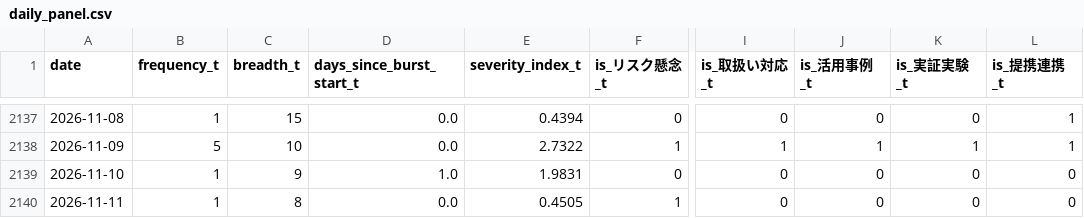
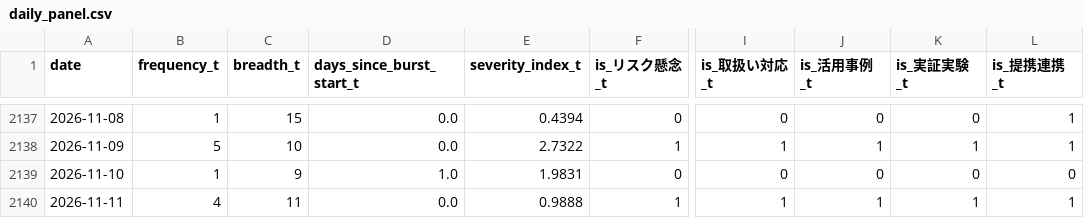
Before and after one commit to matsuno04/jpyc-news-v2, a CSV file: data/daily_panel.csv, drawn as a sheet; only a part is shown, gaps mark what is left out; the diff names each change by its address in the sheet, - before the commit and + after, or states it on an @@ line.

```diff
--- a/data/daily_panel.csv
+++ b/data/daily_panel.csv
-B2140 (frequency_t): 1
+B2140 (frequency_t): 4
-C2140 (breadth_t): 8
+C2140 (breadth_t): 11
-E2140 (severity_index_t): 0.4505
+E2140 (severity_index_t): 0.9888
-I2140 (is_取扱い対応_t): 0
+I2140 (is_取扱い対応_t): 1
-J2140 (is_活用事例_t): 0
+J2140 (is_活用事例_t): 1
-K2140 (is_実証実験_t): 0
+K2140 (is_実証実験_t): 1
-L2140 (is_提携連携_t): 0
+L2140 (is_提携連携_t): 1
```
Also changed, not shown: data/event_summary.csv, 2 other files.
